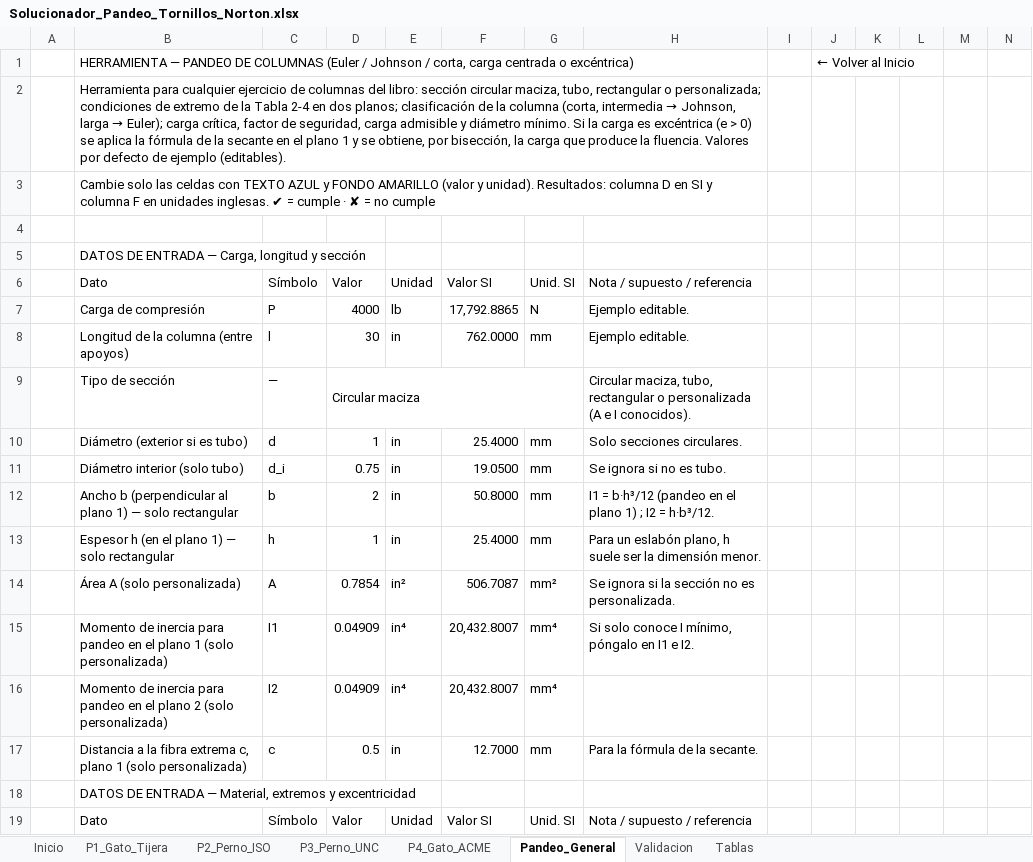
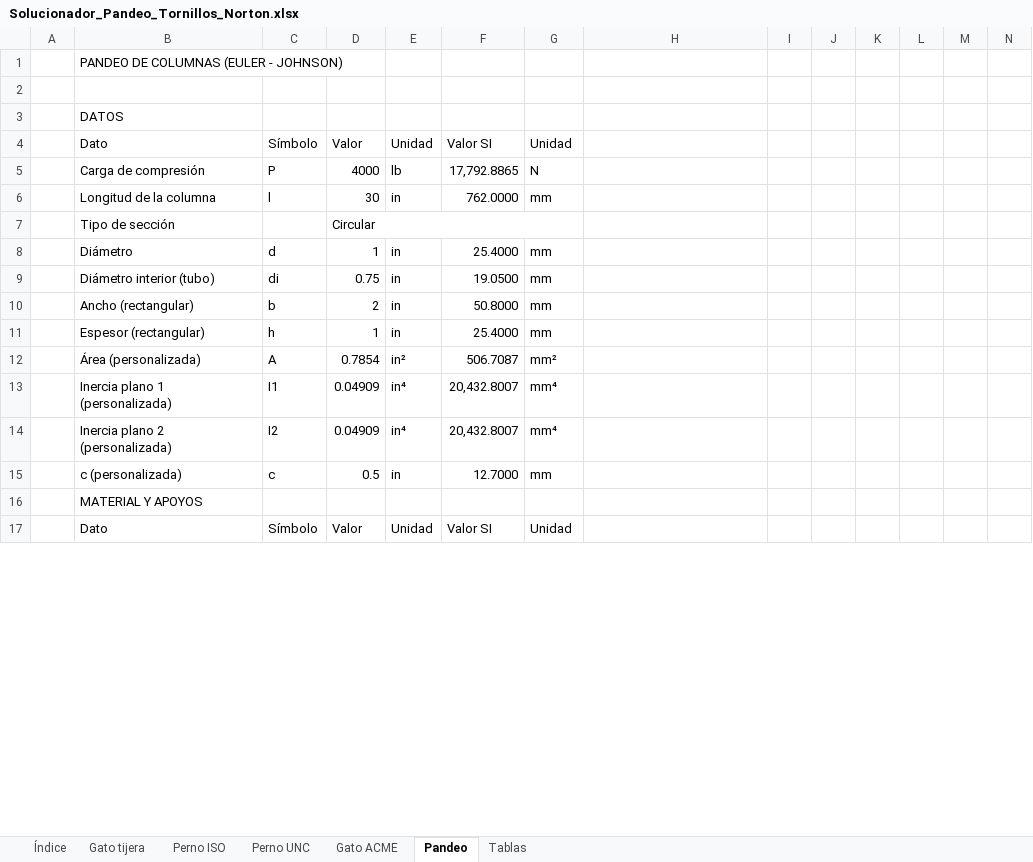
Before and after one commit to floriturco-hub/floriturco-hub.github.io, an Excel workbook: diseno-maquinas/Solucionador_Pandeo_Tornillos_Norton.xlsx, sheet Pandeo, drawn as a sheet; only a part is shown; values as stored, in another font and other column widths than the file's, no cell formats; charts and pictures and conditional formats not drawn; removed rows and columns are numbered as before the commit, all else as after; rows hold the shown columns only; the diff covers the shown part only; the diff names each change by its address in the sheet, - before the commit and + after, or states it on an @@ line.

```diff
--- a/diseno-maquinas/Solucionador_Pandeo_Tornillos_Norton.xlsx (sheet Pandeo)
+++ b/diseno-maquinas/Solucionador_Pandeo_Tornillos_Norton.xlsx (sheet Pandeo)
-sheet tab: Inicio
+sheet tab: Índice
-sheet tab: P1_Gato_Tijera
+sheet tab: Gato tijera
-sheet tab: P2_Perno_ISO
+sheet tab: Perno ISO
-sheet tab: P3_Perno_UNC
+sheet tab: Perno UNC
-sheet tab: P4_Gato_ACME
+sheet tab: Gato ACME
-sheet tab: Pandeo_General
+sheet tab: Pandeo
-sheet tab: Validacion
-row 1:  | HERRAMIENTA — PANDEO DE COLUMNAS (Euler / Johnson / corta, carga centrada o excéntrica) |  |  |  |  |  |  |  | ← Volver al Inicio
@@ B1: Herramienta para cualquier ejercicio de columnas del libro: sección circular maciza, tubo, rectangular o personalizada; condiciones de extremo de la Tabla 2-4 en dos planos; clasificación de la columna (corta, intermedia → Johnson, larga → Euler); carga crítica, factor de seguridad, carga admisible y diámetro mínimo. Si la carga es excéntrica (e > 0) se aplica la fórmula de la secante en el plano 1 y se obtiene, por bisección, la carga que produce la fluencia. Valores por defecto de ejemplo (editables). → PANDEO DE COLUMNAS (EULER - JOHNSON) @@
-B2:H2 merged
-row 3:  | Cambie solo las celdas con TEXTO AZUL y FONDO AMARILLO (valor y unidad). Resultados: columna D en SI y columna F en unidades inglesas. ✔ = cumple · ✘ = no cumple
-B3: DATOS DE ENTRADA — Carga, longitud y sección
+B3: DATOS
-G4: Unid. SI
+G4: Unidad
-H4: Nota / supuesto / referencia
+H4: (empty)
-H5:H6: Ejemplo editable.
+H5:H6: (empty)
-B6: Longitud de la columna (entre apoyos)
+B6: Longitud de la columna
-C7: —
+C7: (empty)
-D7: Circular maciza
+D7: Circular
-H7: Circular maciza, tubo, rectangular o personalizada (A e I conocidos).
+H7: (empty)
-B8: Diámetro (exterior si es tubo)
+B8: Diámetro
-H8: Solo secciones circulares.
+H8: (empty)
-B9: Diámetro interior (solo tubo)
+B9: Diámetro interior (tubo)
-C9: d_i
+C9: di
-H9: Se ignora si no es tubo.
+H9: (empty)
-B10: Ancho b (perpendicular al plano 1) — solo rectangular
+B10: Ancho (rectangular)
-H10: I1 = b·h³/12 (pandeo en el plano 1) ; I2 = h·b³/12.
+H10: (empty)
-B11: Espesor h (en el plano 1) — solo rectangular
+B11: Espesor (rectangular)
-H11: Para un eslabón plano, h suele ser la dimensión menor.
+H11: (empty)
-B12: Área A (solo personalizada)
+B12: Área (personalizada)
-H12: Se ignora si la sección no es personalizada.
+H12: (empty)
-B13: Momento de inercia para pandeo en el plano 1 (solo personalizada)
+B13: Inercia plano 1 (personalizada)
-H13: Si solo conoce I mínimo, póngalo en I1 e I2.
+H13: (empty)
-B14: Momento de inercia para pandeo en el plano 2 (solo personalizada)
+B14: Inercia plano 2 (personalizada)
-B15: Distancia a la fibra extrema c, plano 1 (solo personalizada)
+B15: c (personalizada)
-H15: Para la fórmula de la secante.
+H15: (empty)
-B16: DATOS DE ENTRADA — Material, extremos y excentricidad
+B16: MATERIAL Y APOYOS
-G17: Unid. SI
+G17: Unidad
-H17: Nota / supuesto / referencia
+H17: (empty)
```
Also changed, not shown: other rows of this sheet, sheet Gato tijera, sheet Gato ACME, sheet Perno ISO, sheet Perno UNC, sheet Tablas, sheet Índice, cell formats, formulas that keep their value, hidden cells, charts or pictures.
